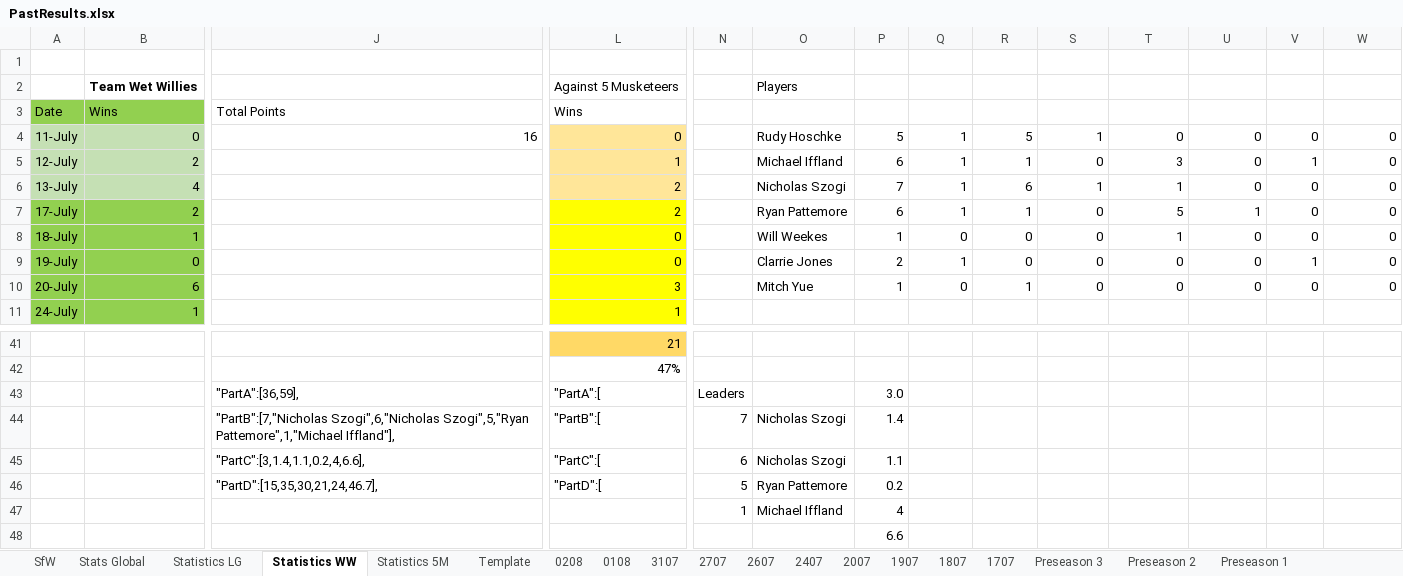
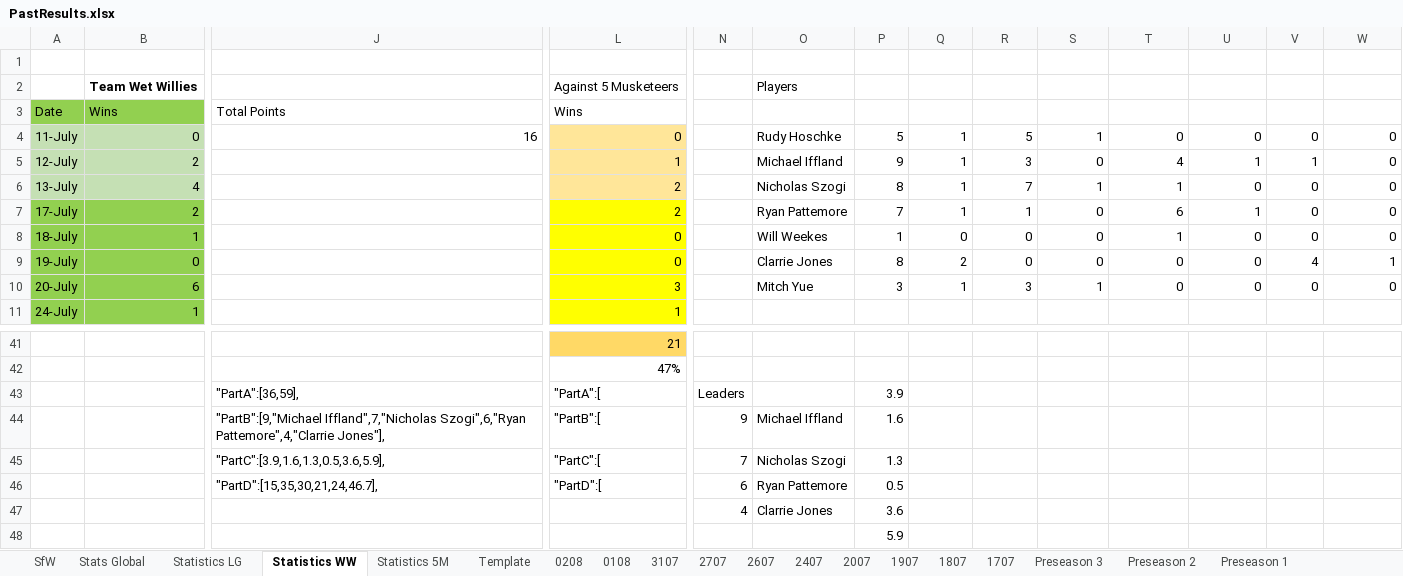
Before and after one commit to KingGoose20/LTBOS3, an Excel workbook: Other Files/PastResults.xlsx, sheet Statistics WW, drawn as a sheet; only a part is shown, gaps mark what is left out; values as stored, in another font and other column widths than the file's, no borders; table styles not drawn; removed rows and columns are numbered as before the commit, all else as after; rows hold the shown columns only; the diff names each change by its address in the sheet, - before the commit and + after, or states it on an @@ line.

```diff
--- a/Other Files/PastResults.xlsx (sheet Statistics WW)
+++ b/Other Files/PastResults.xlsx (sheet Statistics WW)
-P5 (Points): 6
+P5 (Points): 9
-R5 (Finishes): 1
+R5 (Finishes): 3
-T5 (Midranges): 3
+T5 (Midranges): 4
-U5 (Averages2): 0
+U5 (Averages2): 1
-P6 (Points): 7
+P6 (Points): 8
-R6 (Finishes): 6
+R6 (Finishes): 7
-P7 (Points): 6
+P7 (Points): 7
-T7 (Midranges): 5
+T7 (Midranges): 6
-P9 (Points): 2
+P9 (Points): 8
-Q9 (Average): 1
+Q9 (Average): 2
-V9 (Threes): 1
+V9 (Threes): 4
-W9 (Averages3): 0
+W9 (Averages3): 1
-P10 (Points): 1
+P10 (Points): 3
-Q10 (Average): 0
+Q10 (Average): 1
-R10 (Finishes): 1
+R10 (Finishes): 3
-S10 (Averages): 0
+S10 (Averages): 1
-P43 (Points): 3.0
+P43 (Points): 3.9
+row 44:  |  | "PartB":[9,"Michael Iffland",7,"Nicholas Szogi",6,"Ryan Pattemore",4,"Clarrie Jones"], | "PartB":[ | 9 | Michael Iffland | 1.6
-J45 (Total Points): "PartB":[7,"Nicholas Szogi",6,"Nicholas Szogi",5,"Ryan Pattemore",1,"Michael Iffland"],
+J45 (Total Points): "PartC":[3.9,1.6,1.3,0.5,3.6,5.9],
-L45 (Wins): "PartB":[
+L45 (Wins): "PartC":[
-P45 (Points): 1.4
+P45 (Points): 1.3
-row 45:  |  | "PartC":[3,1.4,1.1,0.2,4,6.6], | "PartC":[ | 6 | Nicholas Szogi | 1.1
-N46: 5
+N46: 6
-P46 (Points): 0.2
+P46 (Points): 0.5
-row 47:  |  |  |  | 1 | Michael Iffland | 4
+row 47:  |  |  |  | 4 | Clarrie Jones | 3.6
-P48 (Points): 6.6
+P48 (Points): 5.9
```
Also changed, not shown: sheet Stats Global, sheet SfW, sheet Statistics LG, sheet Statistics 5M, formulas that keep their value, 2 other files.
